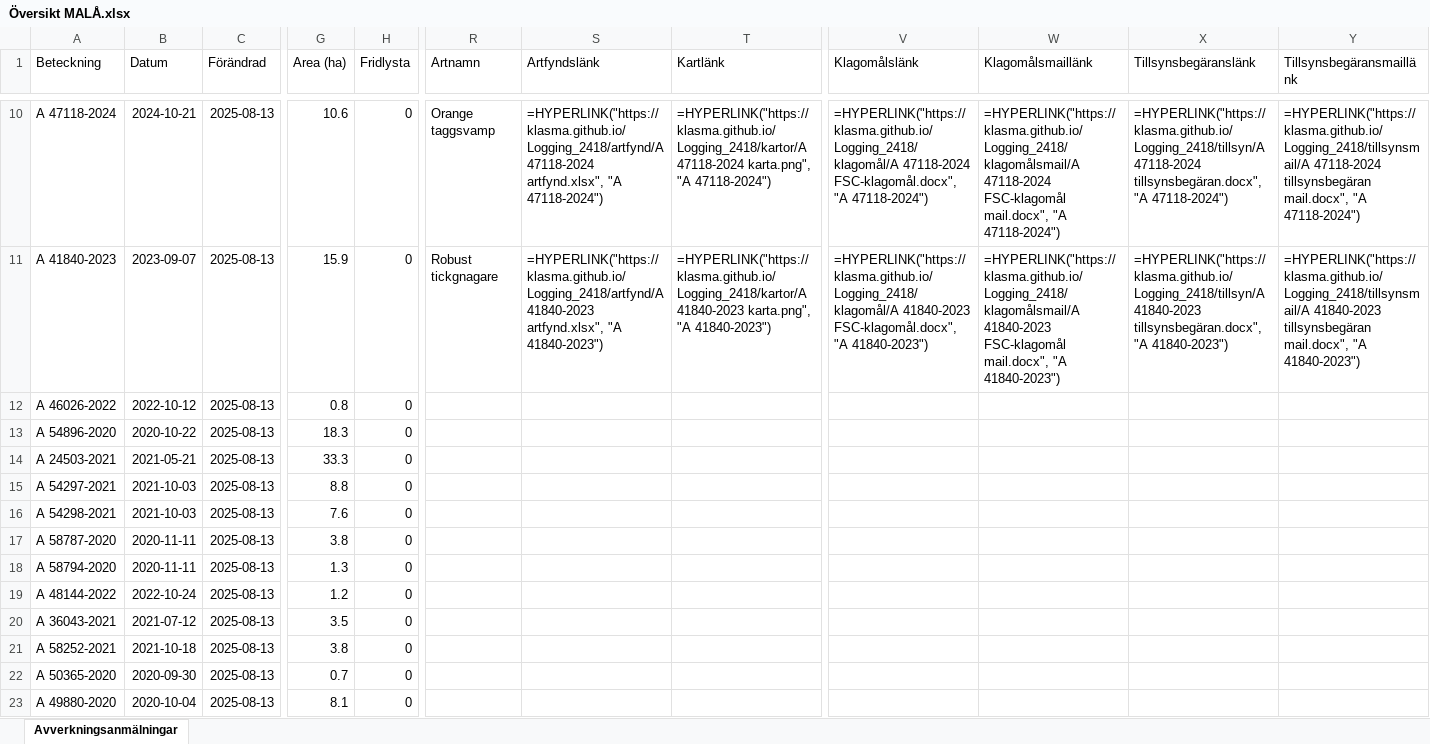
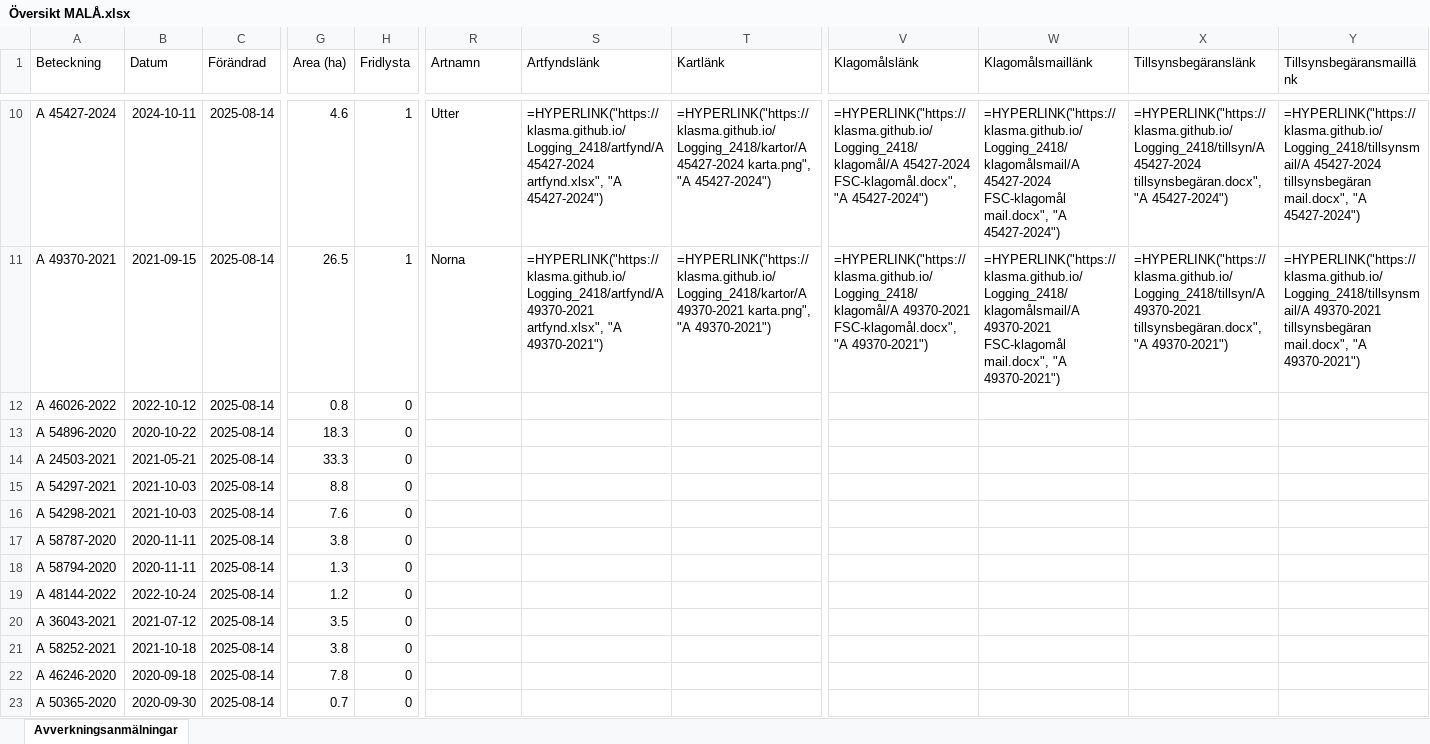
Before and after one commit to klasma/Logging_2418, an Excel workbook: Översikt MALÅ.xlsx, sheet Avverkningsanmälningar, drawn as a sheet; only a part is shown, gaps mark what is left out; values as stored, in another font and other column widths than the file's, no borders; formulas without a stored value are shown as written; the diff covers the shown part only; the diff names each change by its address in the sheet, - before the commit and + after, or states it on an @@ line.

```diff
--- a/Översikt MALÅ.xlsx (sheet Avverkningsanmälningar)
+++ b/Översikt MALÅ.xlsx (sheet Avverkningsanmälningar)
-A10 (Beteckning): A 47118-2024
+A10 (Beteckning): A 45427-2024
-B10 (Datum): 2024-10-21
+B10 (Datum): 2024-10-11
-C10:C23 (Förändrad): 2025-08-13
+C10:C23 (Förändrad): 2025-08-14
-G10 (Area (ha)): 10.6
+G10 (Area (ha)): 4.6
-H10:H11 (Fridlysta): 0
+H10:H11 (Fridlysta): 1
-R10 (Artnamn): Orange taggsvamp
+R10 (Artnamn): Utter
-S10 (Artfyndslänk): =HYPERLINK("https://klasma.github.io/Logging_2418/artfynd/A 47118-2024 artfynd.xlsx", "A 47118-2024")
+S10 (Artfyndslänk): =HYPERLINK("https://klasma.github.io/Logging_2418/artfynd/A 45427-2024 artfynd.xlsx", "A 45427-2024")
-T10 (Kartlänk): =HYPERLINK("https://klasma.github.io/Logging_2418/kartor/A 47118-2024 karta.png", "A 47118-2024")
+T10 (Kartlänk): =HYPERLINK("https://klasma.github.io/Logging_2418/kartor/A 45427-2024 karta.png", "A 45427-2024")
-V10 (Klagomålslänk): =HYPERLINK("https://klasma.github.io/Logging_2418/klagomål/A 47118-2024 FSC-klagomål.docx", "A 47118-2024")
+V10 (Klagomålslänk): =HYPERLINK("https://klasma.github.io/Logging_2418/klagomål/A 45427-2024 FSC-klagomål.docx", "A 45427-2024")
-W10 (Klagomålsmaillänk): =HYPERLINK("https://klasma.github.io/Logging_2418/klagomålsmail/A 47118-2024 FSC-klagomål mail.docx", "A 47118-2024")
+W10 (Klagomålsmaillänk): =HYPERLINK("https://klasma.github.io/Logging_2418/klagomålsmail/A 45427-2024 FSC-klagomål mail.docx", "A 45427-2024")
-X10 (Tillsynsbegäranslänk): =HYPERLINK("https://klasma.github.io/Logging_2418/tillsyn/A 47118-2024 tillsynsbegäran.docx", "A 47118-2024")
+X10 (Tillsynsbegäranslänk): =HYPERLINK("https://klasma.github.io/Logging_2418/tillsyn/A 45427-2024 tillsynsbegäran.docx", "A 45427-2024")
-Y10 (Tillsynsbegäransmaillänk): =HYPERLINK("https://klasma.github.io/Logging_2418/tillsynsmail/A 47118-2024 tillsynsbegäran mail.docx", "A 47118-2024")
+Y10 (Tillsynsbegäransmaillänk): =HYPERLINK("https://klasma.github.io/Logging_2418/tillsynsmail/A 45427-2024 tillsynsbegäran mail.docx", "A 45427-2024")
-A11 (Beteckning): A 41840-2023
+A11 (Beteckning): A 49370-2021
-B11 (Datum): 2023-09-07
+B11 (Datum): 2021-09-15
-G11 (Area (ha)): 15.9
+G11 (Area (ha)): 26.5
-R11 (Artnamn): Robust tickgnagare
+R11 (Artnamn): Norna
-S11 (Artfyndslänk): =HYPERLINK("https://klasma.github.io/Logging_2418/artfynd/A 41840-2023 artfynd.xlsx", "A 41840-2023")
+S11 (Artfyndslänk): =HYPERLINK("https://klasma.github.io/Logging_2418/artfynd/A 49370-2021 artfynd.xlsx", "A 49370-2021")
-T11 (Kartlänk): =HYPERLINK("https://klasma.github.io/Logging_2418/kartor/A 41840-2023 karta.png", "A 41840-2023")
+T11 (Kartlänk): =HYPERLINK("https://klasma.github.io/Logging_2418/kartor/A 49370-2021 karta.png", "A 49370-2021")
-V11 (Klagomålslänk): =HYPERLINK("https://klasma.github.io/Logging_2418/klagomål/A 41840-2023 FSC-klagomål.docx", "A 41840-2023")
+V11 (Klagomålslänk): =HYPERLINK("https://klasma.github.io/Logging_2418/klagomål/A 49370-2021 FSC-klagomål.docx", "A 49370-2021")
-W11 (Klagomålsmaillänk): =HYPERLINK("https://klasma.github.io/Logging_2418/klagomålsmail/A 41840-2023 FSC-klagomål mail.docx", "A 41840-2023")
+W11 (Klagomålsmaillänk): =HYPERLINK("https://klasma.github.io/Logging_2418/klagomålsmail/A 49370-2021 FSC-klagomål mail.docx", "A 49370-2021")
-X11 (Tillsynsbegäranslänk): =HYPERLINK("https://klasma.github.io/Logging_2418/tillsyn/A 41840-2023 tillsynsbegäran.docx", "A 41840-2023")
+X11 (Tillsynsbegäranslänk): =HYPERLINK("https://klasma.github.io/Logging_2418/tillsyn/A 49370-2021 tillsynsbegäran.docx", "A 49370-2021")
-Y11 (Tillsynsbegäransmaillänk): =HYPERLINK("https://klasma.github.io/Logging_2418/tillsynsmail/A 41840-2023 tillsynsbegäran mail.docx", "A 41840-2023")
+Y11 (Tillsynsbegäransmaillänk): =HYPERLINK("https://klasma.github.io/Logging_2418/tillsynsmail/A 49370-2021 tillsynsbegäran mail.docx", "A 49370-2021")
-A22 (Beteckning): A 50365-2020
+A22 (Beteckning): A 46246-2020
-B22 (Datum): 2020-09-30
+B22 (Datum): 2020-09-18
-G22 (Area (ha)): 0.7
+G22 (Area (ha)): 7.8
-A23 (Beteckning): A 49880-2020
+A23 (Beteckning): A 50365-2020
-B23 (Datum): 2020-10-04
+B23 (Datum): 2020-09-30
-G23 (Area (ha)): 8.1
+G23 (Area (ha)): 0.7
```
Also changed, not shown: 1403 edited cells elsewhere in this sheet, artfynd/A 39692-2024 artfynd.xlsx, artfynd/A 41840-2023 artfynd.xlsx, 49 other files.
